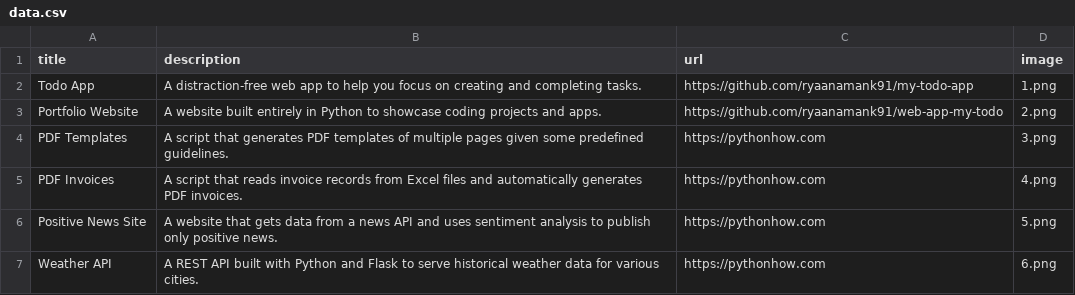
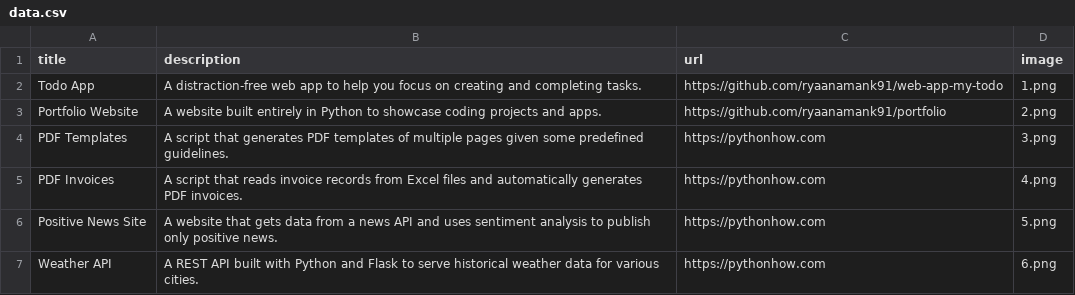
Before and after one commit to ryaanamank91/portfolio, a CSV file: data.csv, drawn as a sheet; only a part is shown.

Commit message:
Updated the correct github source code link for my todo app and a dummy link for portfolio website

```diff
--- a/data.csv
+++ b/data.csv
@@ -1,4 +1,4 @@
 title;description;url;image
-Todo App;A distraction-free web app to help you focus on creating and completing tasks.;https://github.com/ryaanamank91/my-todo-app;1.png
-Portfolio Website;A website built entirely in Python to showcase coding projects and apps.;https://github.com/ryaanamank91/web-app-my-todo;2.png
+Todo App;A distraction-free web app to help you focus on creating and completing tasks.;https://github.com/ryaanamank91/web-app-my-todo;1.png
+Portfolio Website;A website built entirely in Python to showcase coding projects and apps.;https://github.com/ryaanamank91/portfolio;2.png
 PDF Templates;A script that generates PDF templates of multiple pages given some predefined guidelines.;https://pythonhow.com;3.png
```
